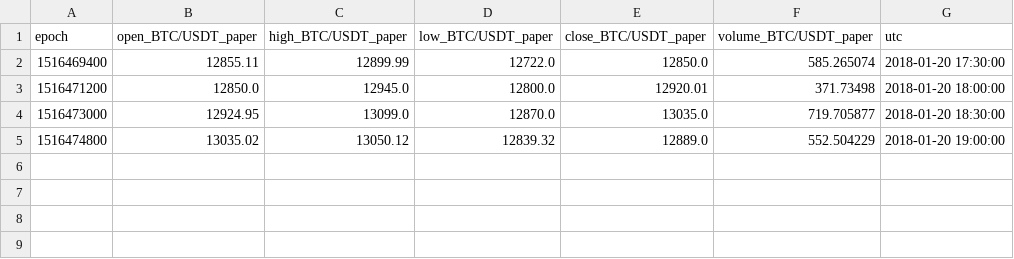
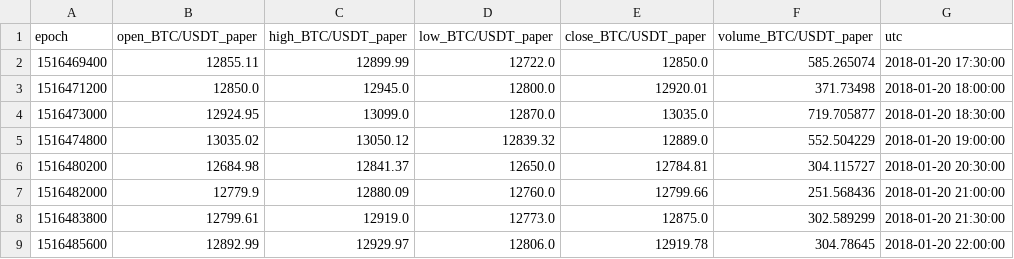
Before and after one commit to bfortuner/punisher, a CSV file: .data/paper_BTC_USDT_30m.csv, drawn as a sheet; the diff names each change by its address in the sheet, - before the commit and + after, or states it on an @@ line.

```diff
--- a/.data/paper_BTC_USDT_30m.csv
+++ b/.data/paper_BTC_USDT_30m.csv
+row 6: 1516480200 | 12684.98 | 12841.37 | 12650.0 | 12784.81 | 304.115727 | 2018-01-20 20:30:00
+row 7: 1516482000 | 12779.9 | 12880.09 | 12760.0 | 12799.66 | 251.568436 | 2018-01-20 21:00:00
+row 8: 1516483800 | 12799.61 | 12919.0 | 12773.0 | 12875.0 | 302.589299 | 2018-01-20 21:30:00
+row 9: 1516485600 | 12892.99 | 12929.97 | 12806.0 | 12919.78 | 304.78645 | 2018-01-20 22:00:00
```
Also changed, not shown: .data/binance_ETH_BTC_30m.csv, .data/paper_LTC_BTC_30m.csv, 12 other files.
